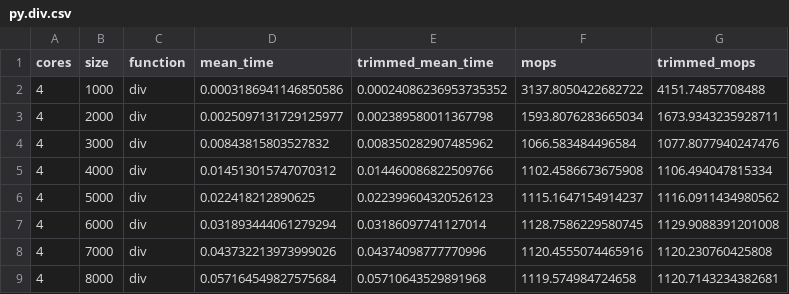
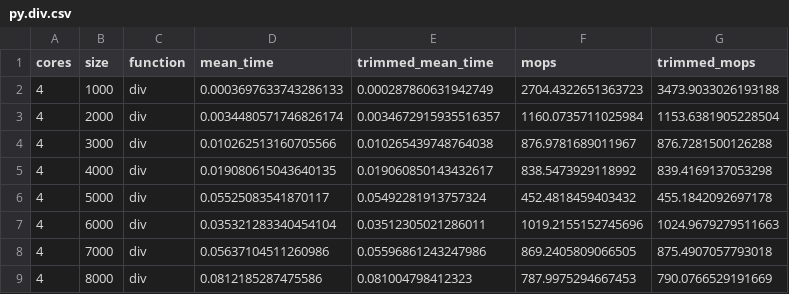
Before and after one commit to krakjoe/ort, a CSV file: dist/bench/csv/py.div.csv, drawn as a sheet; only a part is shown; the diff covers the shown part only.

```diff
--- a/dist/bench/csv/py.div.csv
+++ b/dist/bench/csv/py.div.csv
@@ -1,9 +1,9 @@
 cores,size,function,mean_time,trimmed_mean_time,mops,trimmed_mops
-4,1000,div,0.0003186941146850586,0.00024086236953735352,3137.8050422682722,4151.74857708488
-4,2000,div,0.0025097131729125977,0.002389580011367798,1593.8076283665034,1673.9343235928711
-4,3000,div,0.00843815803527832,0.008350282907485962,1066.583484496584,1077.8077940247476
-4,4000,div,0.014513015747070312,0.014460086822509766,1102.4586673675908,1106.494047815334
-4,5000,div,0.022418212890625,0.022399604320526123,1115.1647154914237,1116.0911434980562
-4,6000,div,0.031893444061279294,0.03186097741127014,1128.7586229580745,1129.9088391201008
-4,7000,div,0.043732213973999026,0.04374098777770996,1120.4555074465916,1120.230760425808
-4,8000,div,0.057164549827575684,0.05710643529891968,1119.574984724658,1120.7143234382681
+4,1000,div,0.0003697633743286133,0.000287860631942749,2704.4322651363723,3473.9033026193188
+4,2000,div,0.0034480571746826174,0.0034672915935516357,1160.0735711025984,1153.6381905228504
+4,3000,div,0.010262513160705566,0.010265439748764038,876.9781689011967,876.7281500126288
+4,4000,div,0.019080615043640135,0.019060850143432617,838.5473929118992,839.4169137053298
+4,5000,div,0.05525083541870117,0.05492281913757324,452.4818459403432,455.1842092697178
+4,6000,div,0.035321283340454104,0.03512305021286011,1019.2155152745696,1024.9679279511663
+4,7000,div,0.05637104511260986,0.05596861243247986,869.2405809066505,875.4907057793018
+4,8000,div,0.0812185287475586,0.081004798412323,787.9975294667453,790.0766529191669
```
Also changed, not shown: 16 edited cells elsewhere in this file, dist/bench/csv/php.div.csv, dist/bench/csv/php.mul.csv, 10 other files.
